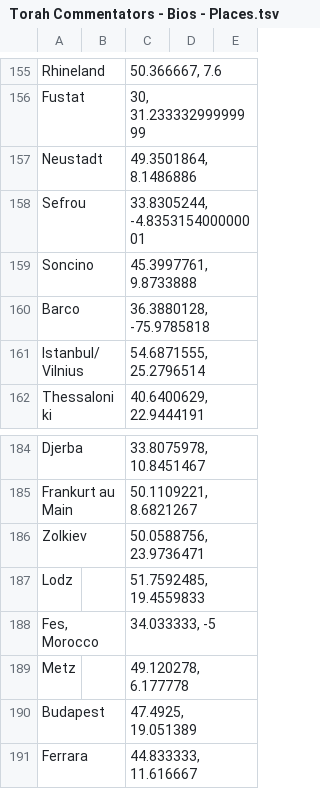
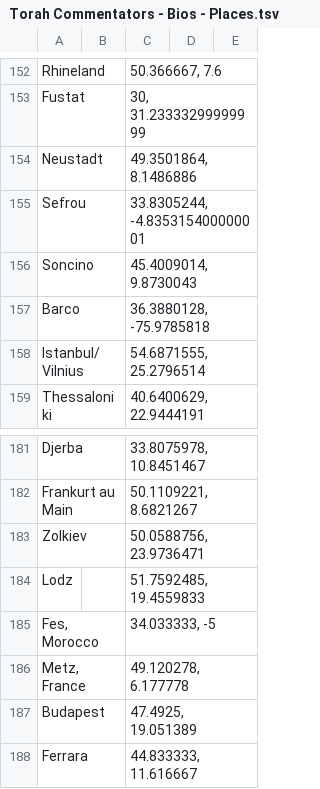
Before and after one commit to Sefaria/Sefaria-Project, a TSV file: scripts/bios/Torah Commentators - Bios - Places.tsv, drawn as a sheet; only a part is shown, gaps mark what is left out; the diff covers the shown part only.

```diff
--- a/scripts/bios/Torah Commentators - Bios - Places.tsv
+++ b/scripts/bios/Torah Commentators - Bios - Places.tsv
@@ -158,3 +155,3 @@ Neustadt		49.3501864, 8.1486886
 Sefrou		33.8305244, -4.835315400000001		
-Soncino		45.3997761, 9.8733888		
+Soncino		45.4009014, 9.8730043		
 Barco		36.3880128, -75.9785818		
@@ -188,3 +185,3 @@ Lodz		51.7592485, 19.4559833
 Fes, Morocco		34.033333, -5		
-Metz		49.120278, 6.177778		
+Metz, France		49.120278, 6.177778		
 Budapest		47.4925, 19.051389		
```
Also changed, not shown: 4 added rows, 3 removed rows and 1 edited cell elsewhere in this file, scripts/bios/Torah Commentators - Bios - People.tsv, 5 other files.
